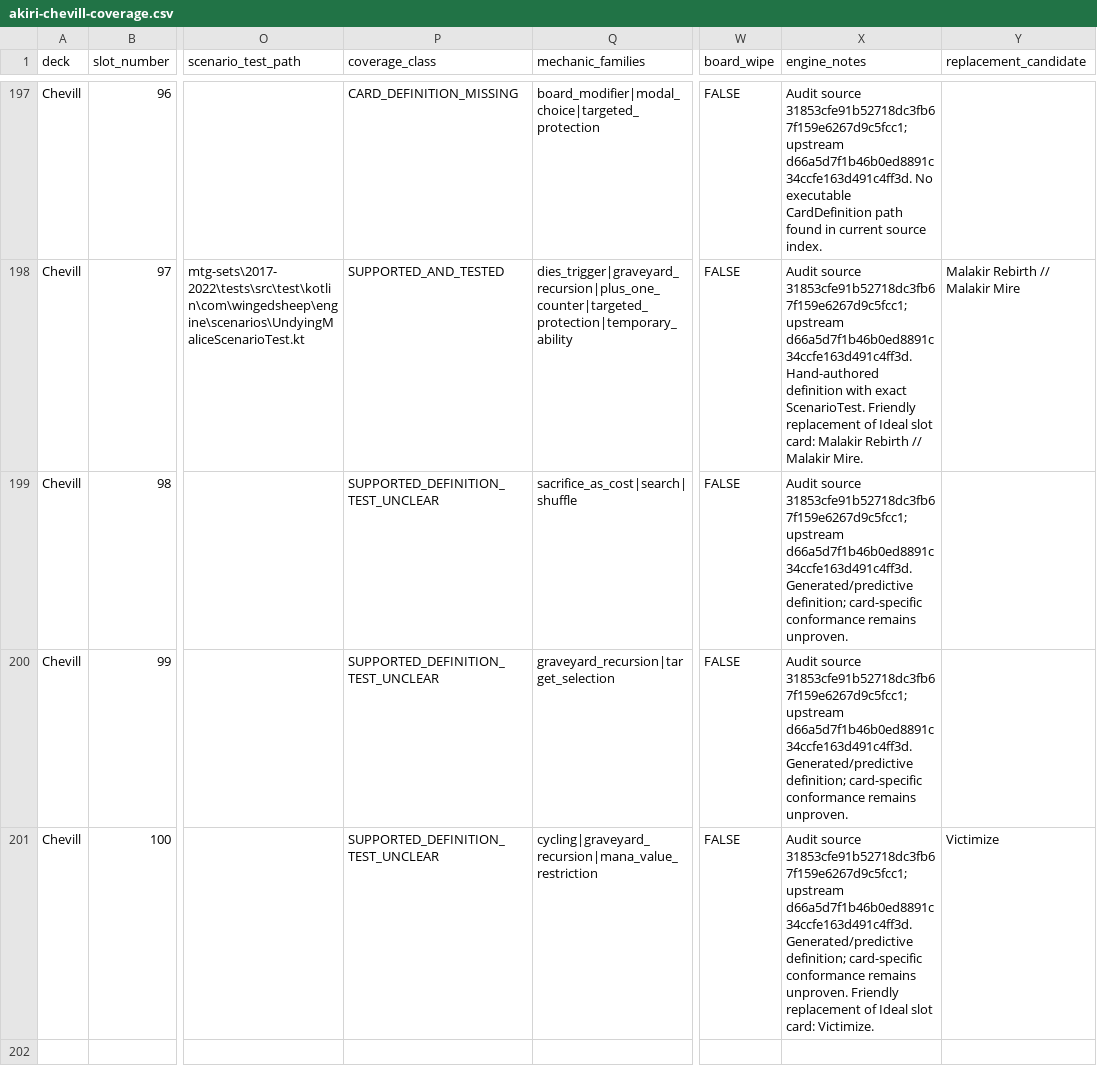
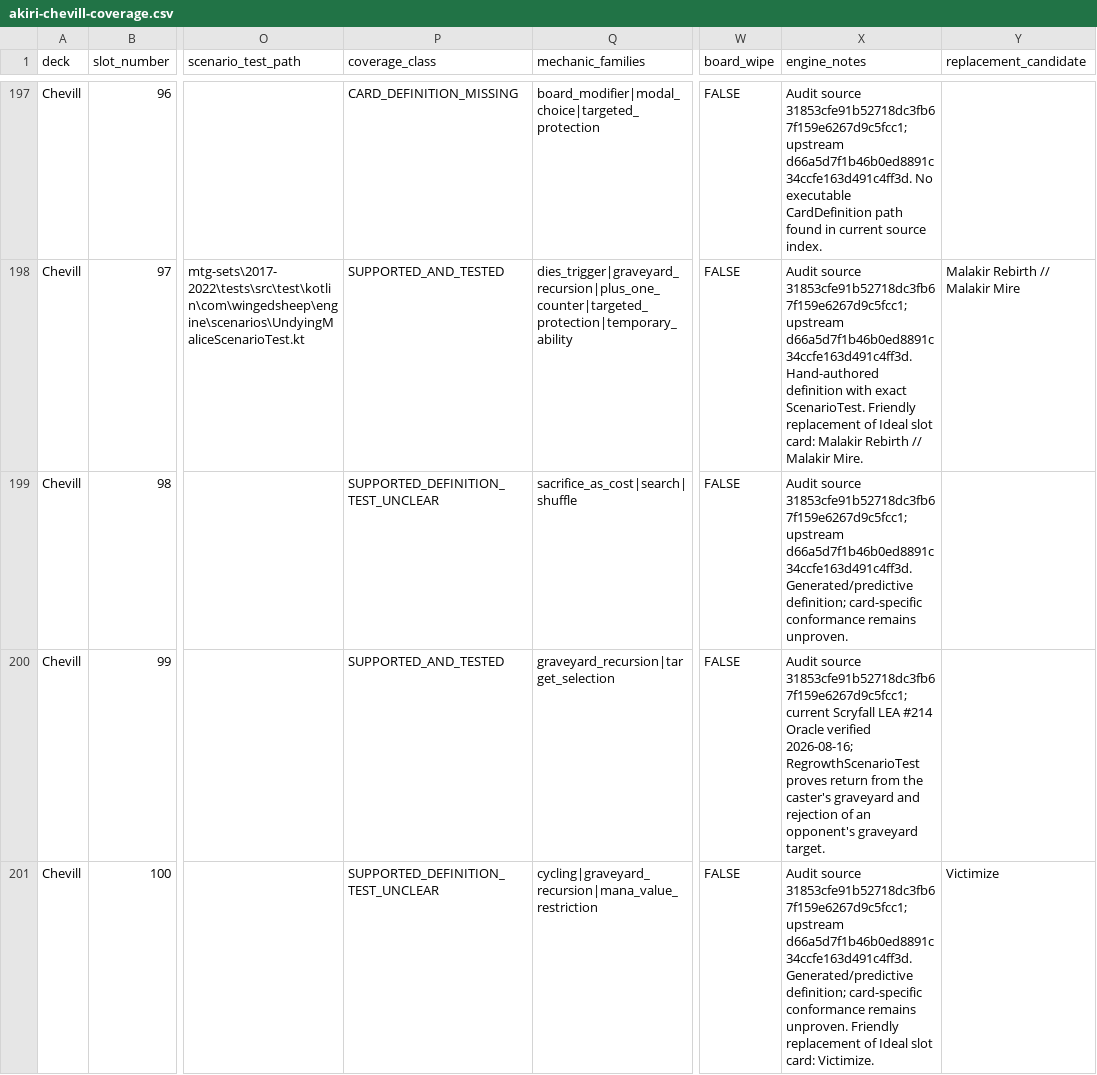
Before and after one commit to chrismaghuhn/argentum-engine, a CSV file: docs/ml/curriculum/akiri-chevill-coverage.csv, drawn as a sheet; only a part is shown, gaps mark what is left out; the diff names each change by its address in the sheet, - before the commit and + after, or states it on an @@ line.

Commit message:
test: prove Regrowth conformance

```diff
--- a/docs/ml/curriculum/akiri-chevill-coverage.csv
+++ b/docs/ml/curriculum/akiri-chevill-coverage.csv
-P200 (coverage_class): SUPPORTED_DEFINITION_TEST_UNCLEAR
+P200 (coverage_class): SUPPORTED_AND_TESTED
-X200 (engine_notes): …source 31853cfe91b52718dc3fb67f159e6267d9c5fcc1; upstream d66a5d7f1b46b0ed8891c34ccfe163d491c4ff3d. Generated/predictive definition; card-specific conformance remains unproven.
+X200 (engine_notes): …source 31853cfe91b52718dc3fb67f159e6267d9c5fcc1; current Scryfall LEA #214 Oracle verified 2026-08-16; RegrowthScenarioTest proves return from the caster's graveyard and rejection of an opponent's graveyard target.
```
Also changed, not shown: 1 other file.
